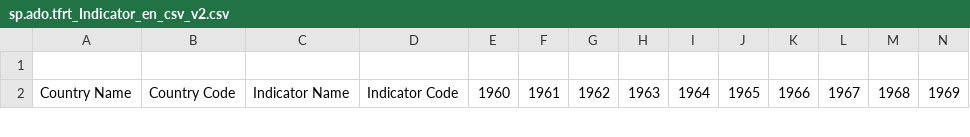
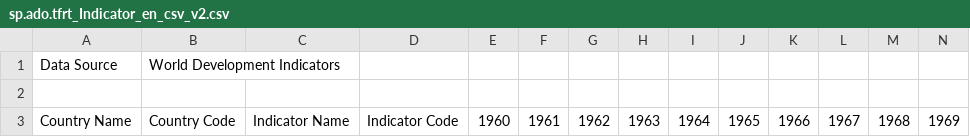
Before and after one commit to ktian94/Math340FinalProject, a CSV file: adoFertility/sp.ado.tfrt_Indicator_en_csv_v2.csv, drawn as a sheet; only a part is shown; rows hold the shown columns only; the diff names each change by its address in the sheet, - before the commit and + after, or states it on an @@ line.

```diff
--- a/adoFertility/sp.ado.tfrt_Indicator_en_csv_v2.csv
+++ b/adoFertility/sp.ado.tfrt_Indicator_en_csv_v2.csv
+row 1: Data Source | World Development Indicators
```
Also changed, not shown: dataSources.csv, femalePrimPers/se.prm.prsl.fe.zs_Indicator_en_csv_v2.csv, 10 other files.
